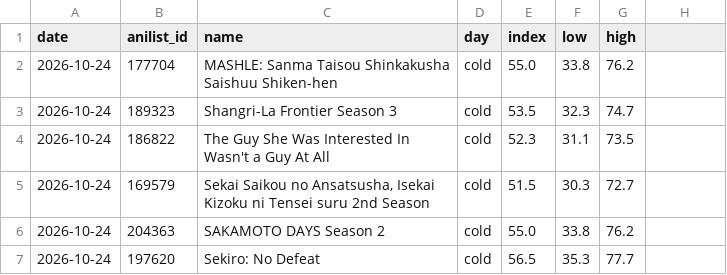
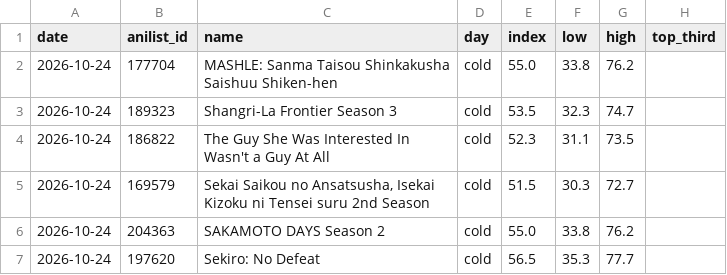
Before and after one commit to Ajha2005/yosoku, a CSV file: predictions/history.csv, drawn as a sheet; only a part is shown; the diff names each change by its address in the sheet, - before the commit and + after, or states it on an @@ line.

Commit message:
Top-third chance, yen forecasts from partner data, next-market finder
Chance of a top-third result: a logistic curve on the forecast, fitted on
the rolling seasons, shown only where it beats the base rate by 0.10 in
Brier skill (set in advance). That is T+7 (0.19; 94% of 17 calls of 70%+
came true) and the decision clock from day +3; not cold or T-28. On the
sheet, track record, daily log and Japanese brief.

Money: yosoku/money.py fits a partner's India revenue or viewing hours for
30+ labelled titles to the index (log scale, leave-one-out check) and gives
every forecast a range. data/partner/ is never committed, and the site
shows amounts only with export_web --with-money. Without partner figures
the sheet says what it would take.

Next markets: collect_netflix.py also keeps every country's Top 10 weeks
within 180 days of the start (data/netflix_countries.csv), matched more
strictly than India's (films by exact name; TV rows only to series), so
live-action remakes and unrelated films no longer match. markets.py lists
where each title's 10 most similar earlier titles charted beyond Japan,
beside the typical rate: AUC 0.70 per country over 44 countries, against
0.55 by genre. The Demand guide shows where anime charts: India is 39th
of 88.

Also: collectors write Unix line endings, as the committed files have.
Tests: 47 pass (7 new). Docs: decisions log, roadmap (with today's
experiments, AniList's dated list counts the most promising), README, demo.

```diff
--- a/predictions/history.csv
+++ b/predictions/history.csv
-H1: (empty)
+H1: top_third
```
Also changed, not shown: 35 other files.
